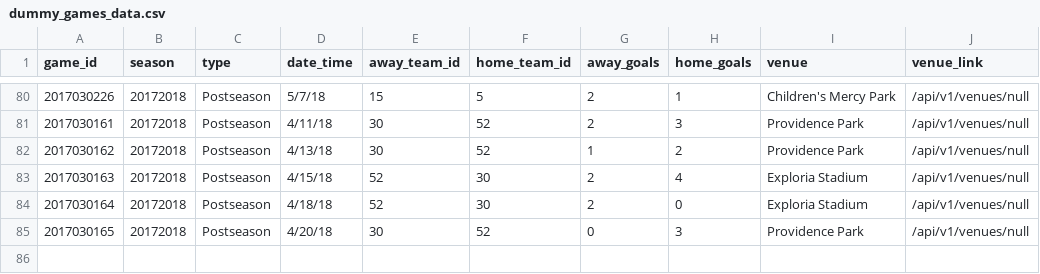
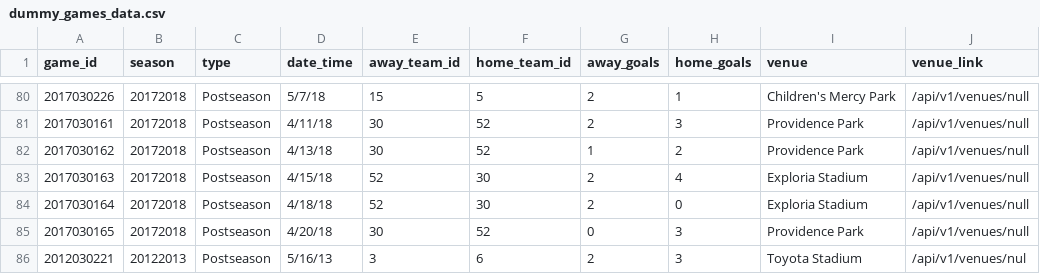
Before and after one commit to FatimaGC/futbol, a CSV file: data/dummy_games_data.csv, drawn as a sheet; only a part is shown, gaps mark what is left out.

Commit message:
Refactor code in Game Class

```diff
--- a/data/dummy_games_data.csv
+++ b/data/dummy_games_data.csv
@@ -85 +85,2 @@ game_id,season,type,date_time,away_team_id,home_team_id,away_goals,home_goals,ve
 2017030165,20172018,Postseason,4/20/18,30,52,0,3,Providence Park,/api/v1/venues/null
+2012030221,20122013,Postseason,5/16/13,3,6,2,3,Toyota Stadium,/api/v1/venues/nul
```
Also changed, not shown: 3 other files.
